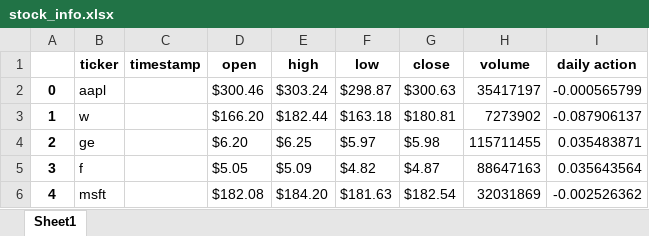
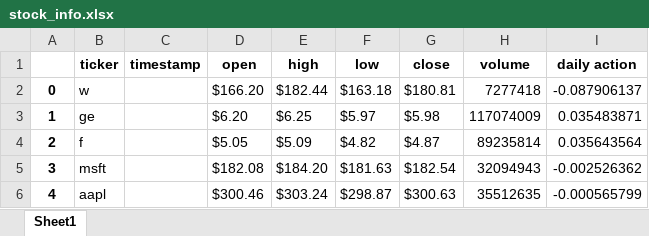
Before and after one commit to funkyman109/stock-alerts, an Excel workbook: stock_info.xlsx, sheet Sheet1, drawn as a sheet; values as stored, in another font and other column widths than the file's, no borders; removed rows and columns are numbered as before the commit, all else as after; the diff names each change by its address in the sheet, - before the commit and + after, or states it on an @@ line.

Commit message:
Update stock_info.xlsx

```diff
--- a/stock_info.xlsx (sheet Sheet1)
+++ b/stock_info.xlsx (sheet Sheet1)
-row 2: 0 | aapl |  | $300.46 | $303.24 | $298.87 | $300.63 | 35417197 | -0.000565799
-A2: 1
+A2: 0
-H2 (volume): 7273902
+H2 (volume): 7277418
-A3: 2
+A3: 1
-H3 (volume): 115711455
+H3 (volume): 117074009
-A4: 3
+A4: 2
-H4 (volume): 88647163
+H4 (volume): 89235814
-A5: 4
+A5: 3
-H5 (volume): 32031869
+H5 (volume): 32094943
+row 6: 4 | aapl |  | $300.46 | $303.24 | $298.87 | $300.63 | 35512635 | -0.000565799
```
